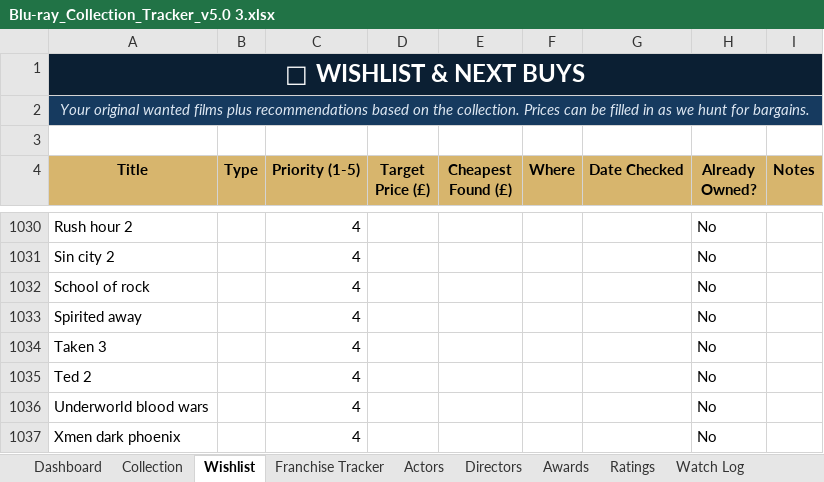
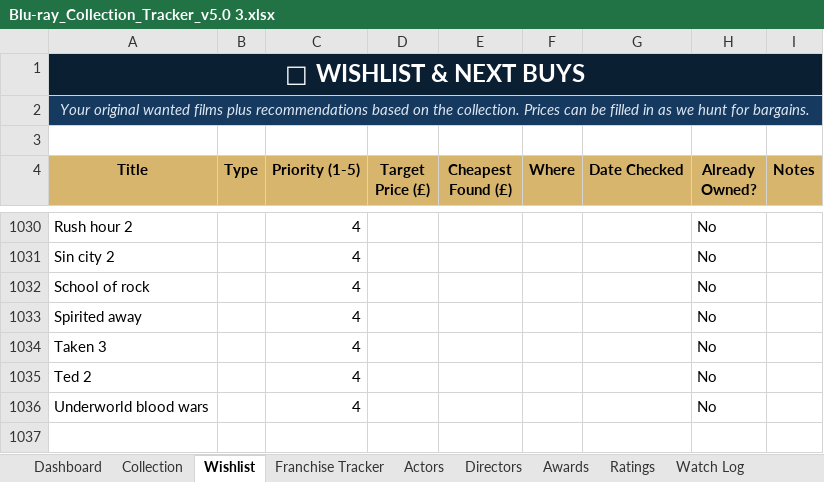
Before and after one commit to tingonting/Blu-ray-tracker, an Excel workbook: Blu-ray_Collection_Tracker_v5.0 3.xlsx, sheet Wishlist, drawn as a sheet; only a part is shown, gaps mark what is left out; values as stored, in another font and other column widths than the file's, no borders; conditional formats not drawn; the diff names each change by its address in the sheet, - before the commit and + after, or states it on an @@ line.

Commit message:
Update collection — 2026-08-31 13:25

```diff
--- a/Blu-ray_Collection_Tracker_v5.0 3.xlsx (sheet Wishlist)
+++ b/Blu-ray_Collection_Tracker_v5.0 3.xlsx (sheet Wishlist)
-row 1037: Xmen dark phoenix |  | 4 |  |  |  |  | No
```
